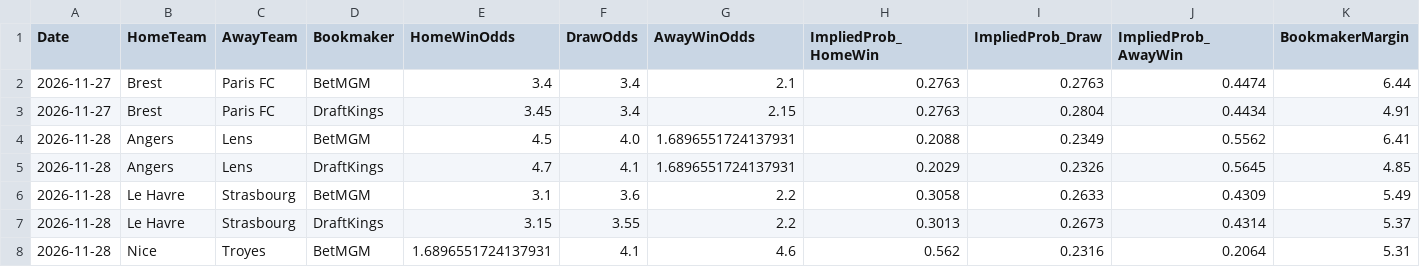
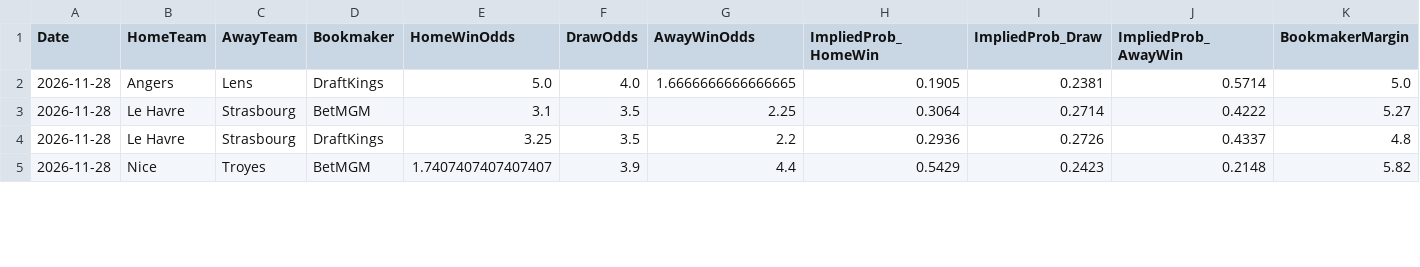
Before and after one commit to gmalbert/ligue-1, a CSV file: data_files/raw/odds.csv, drawn as a sheet; only a part is shown; the diff covers the shown part only.

```diff
--- a/data_files/raw/odds.csv
+++ b/data_files/raw/odds.csv
@@ -1,8 +1,5 @@
 Date,HomeTeam,AwayTeam,Bookmaker,HomeWinOdds,DrawOdds,AwayWinOdds,ImpliedProb_HomeWin,ImpliedProb_Draw,ImpliedProb_AwayWin,BookmakerMargin
-2026-11-27,Brest,Paris FC,BetMGM,3.4,3.4,2.1,0.2763,0.2763,0.4474,6.44
-2026-11-27,Brest,Paris FC,DraftKings,3.45,3.4,2.15,0.2763,0.2804,0.4434,4.91
-2026-11-28,Angers,Lens,BetMGM,4.5,4.0,1.6896551724137931,0.2088,0.2349,0.5562,6.41
-2026-11-28,Angers,Lens,DraftKings,4.7,4.1,1.6896551724137931,0.2029,0.2326,0.5645,4.85
-2026-11-28,Le Havre,Strasbourg,BetMGM,3.1,3.6,2.2,0.3058,0.2633,0.4309,5.49
-2026-11-28,Le Havre,Strasbourg,DraftKings,3.15,3.55,2.2,0.3013,0.2673,0.4314,5.37
-2026-11-28,Nice,Troyes,BetMGM,1.6896551724137931,4.1,4.6,0.562,0.2316,0.2064,5.31
+2026-11-28,Angers,Lens,DraftKings,5.0,4.0,1.6666666666666665,0.1905,0.2381,0.5714,5.0
+2026-11-28,Le Havre,Strasbourg,BetMGM,3.1,3.5,2.25,0.3064,0.2714,0.4222,5.27
+2026-11-28,Le Havre,Strasbourg,DraftKings,3.25,3.5,2.2,0.2936,0.2726,0.4337,4.8
+2026-11-28,Nice,Troyes,BetMGM,1.7407407407407407,3.9,4.4,0.5429,0.2423,0.2148,5.82
```
Also changed, not shown: 2 removed rows and 81 edited cells elsewhere in this file, data_files/model_features/market_features.csv, data_files/predictions_log.csv, 12 other files.
